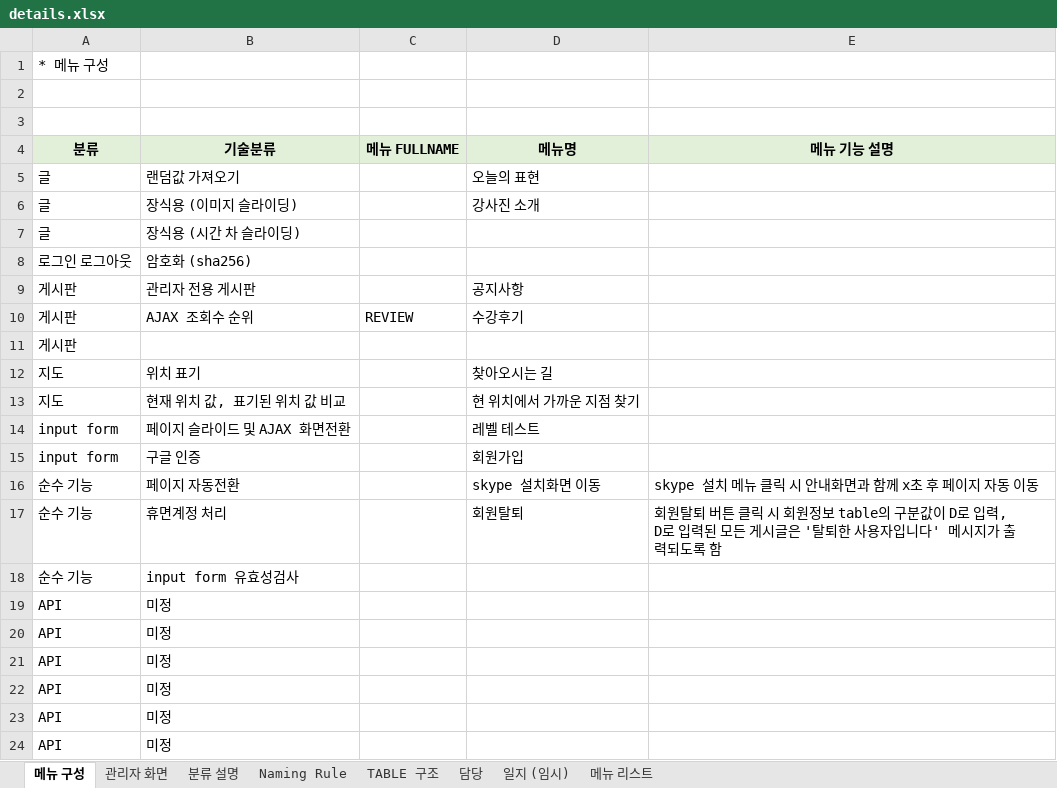
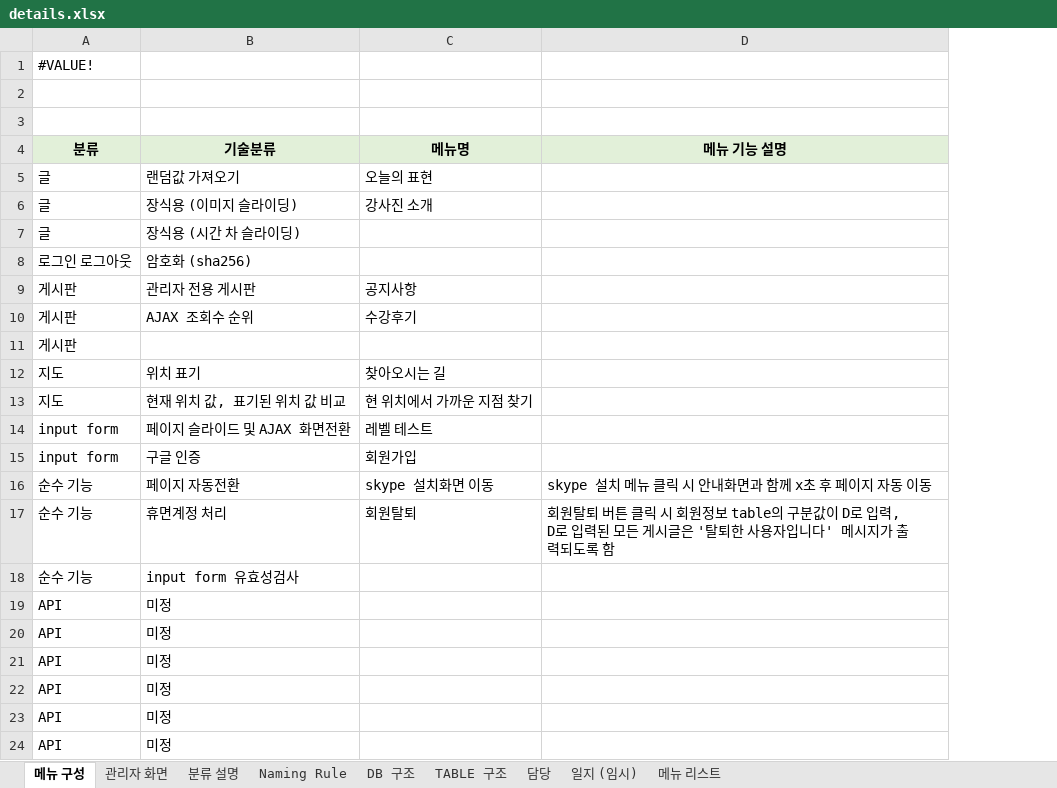
Before and after one commit to DogyeKing/EnglishCat, an Excel workbook: EnglishCat/doc/details.xlsx, sheet 메뉴 구성, drawn as a sheet; values as stored, in another font and other column widths than the file's, no borders; the diff names each change by its address in the sheet, - before the commit and + after, or states it on an @@ line.

```diff
--- a/EnglishCat/doc/details.xlsx (sheet 메뉴 구성)
+++ b/EnglishCat/doc/details.xlsx (sheet 메뉴 구성)
+sheet tab: DB 구조
-column C (메뉴 FULLNAME), row 10: REVIEW
-A1 (분류): * 메뉴 구성
+A1 (분류): #VALUE!
```
Also changed, not shown: sheet TABLE 구조, sheet Naming Rule, sheet 담당, sheet 관리자 화면, sheet 일지 (임시), sheet 분류 설명, 1 more sheet, 5 other files.
